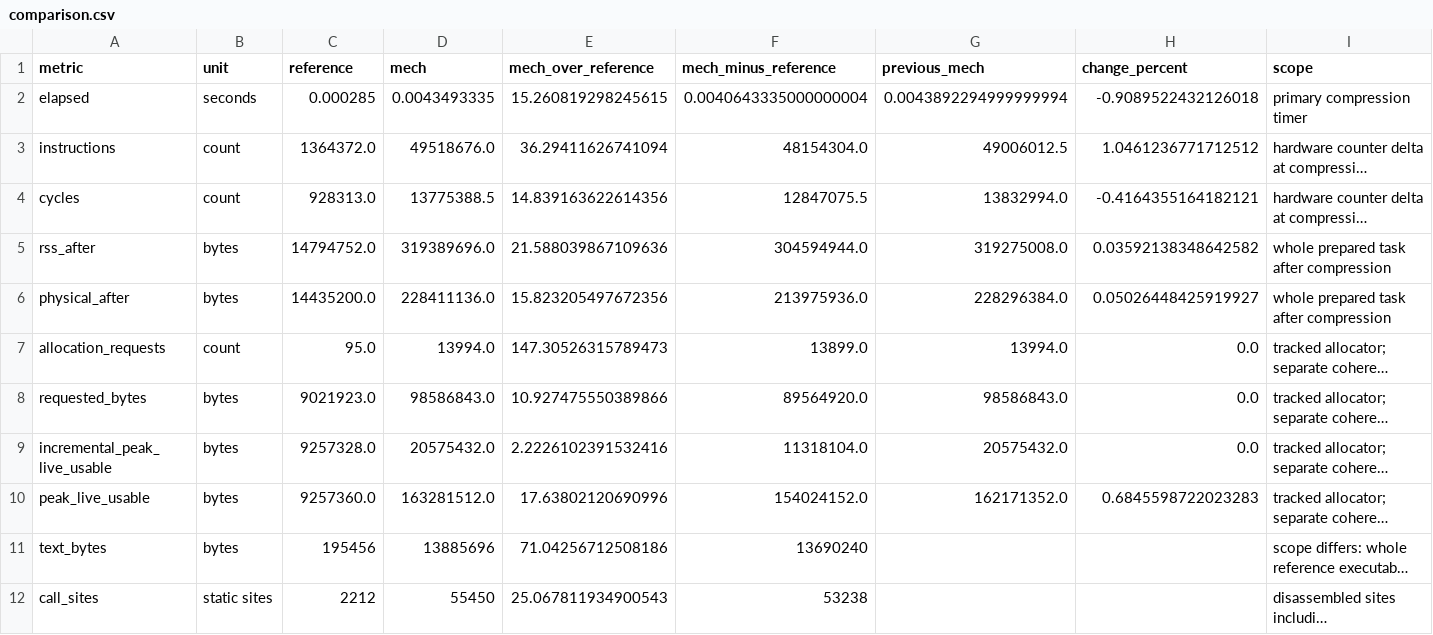
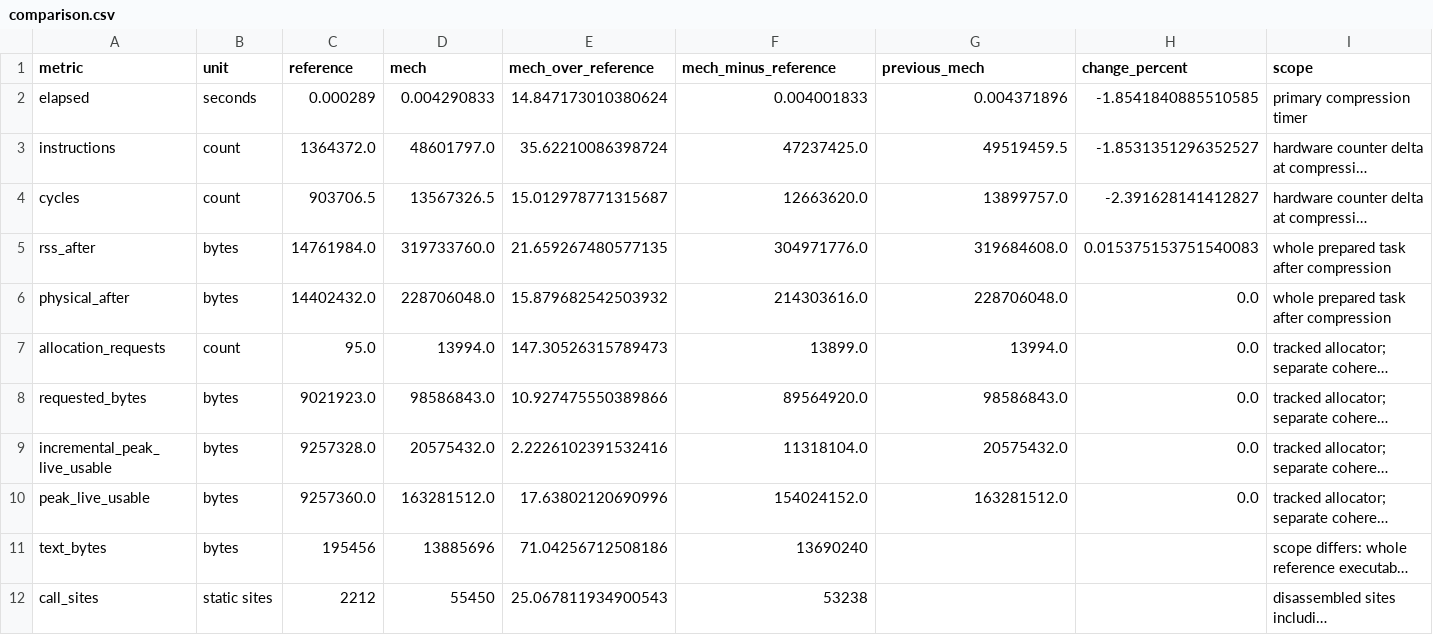
Before and after one commit to mech-lang/mech, a CSV file: benchmarks/mech-deflate/results/2026-10-30-native-hardening/executable-comparison/comparison.csv, drawn as a sheet; only a part is shown; long unchanged cells end in …; the diff names each change by its address in the sheet, - before the commit and + after, or states it on an @@ line.

Commit message:
Retain the measured private frame owner transfer and executable scorecard

```diff
--- a/benchmarks/mech-deflate/results/2026-10-30-native-hardening/executable-comparison/comparison.csv
+++ b/benchmarks/mech-deflate/results/2026-10-30-native-hardening/executable-comparison/comparison.csv
-C2 (reference): 0.000285
+C2 (reference): 0.000289
-D2 (mech): 0.0043493335
+D2 (mech): 0.004290833
-E2 (mech_over_reference): 15.260819298245615
+E2 (mech_over_reference): 14.847173010380624
-F2 (mech_minus_reference): 0.0040643335000000004
+F2 (mech_minus_reference): 0.004001833
-G2 (previous_mech): 0.0043892294999999994
+G2 (previous_mech): 0.004371896
-H2 (change_percent): -0.9089522432126018
+H2 (change_percent): -1.8541840885510585
-D3 (mech): 49518676.0
+D3 (mech): 48601797.0
-E3 (mech_over_reference): 36.29411626741094
+E3 (mech_over_reference): 35.62210086398724
-F3 (mech_minus_reference): 48154304.0
+F3 (mech_minus_reference): 47237425.0
-G3 (previous_mech): 49006012.5
+G3 (previous_mech): 49519459.5
-H3 (change_percent): 1.0461236771712512
+H3 (change_percent): -1.8531351296352527
-C4 (reference): 928313.0
+C4 (reference): 903706.5
-D4 (mech): 13775388.5
+D4 (mech): 13567326.5
-E4 (mech_over_reference): 14.839163622614356
+E4 (mech_over_reference): 15.012978771315687
-F4 (mech_minus_reference): 12847075.5
+F4 (mech_minus_reference): 12663620.0
-G4 (previous_mech): 13832994.0
+G4 (previous_mech): 13899757.0
-H4 (change_percent): -0.4164355164182121
+H4 (change_percent): -2.391628141412827
-C5 (reference): 14794752.0
+C5 (reference): 14761984.0
-D5 (mech): 319389696.0
+D5 (mech): 319733760.0
-E5 (mech_over_reference): 21.588039867109636
+E5 (mech_over_reference): 21.659267480577135
-F5 (mech_minus_reference): 304594944.0
+F5 (mech_minus_reference): 304971776.0
-G5 (previous_mech): 319275008.0
+G5 (previous_mech): 319684608.0
-H5 (change_percent): 0.03592138348642582
+H5 (change_percent): 0.015375153751540083
-C6 (reference): 14435200.0
+C6 (reference): 14402432.0
-D6 (mech): 228411136.0
+D6 (mech): 228706048.0
-E6 (mech_over_reference): 15.823205497672356
+E6 (mech_over_reference): 15.879682542503932
-F6 (mech_minus_reference): 213975936.0
+F6 (mech_minus_reference): 214303616.0
-G6 (previous_mech): 228296384.0
+G6 (previous_mech): 228706048.0
-H6 (change_percent): 0.05026448425919927
+H6 (change_percent): 0.0
-G10 (previous_mech): 162171352.0
+G10 (previous_mech): 163281512.0
-H10 (change_percent): 0.6845598722023283
+H10 (change_percent): 0.0
```
Also changed, not shown: 9 other files.
